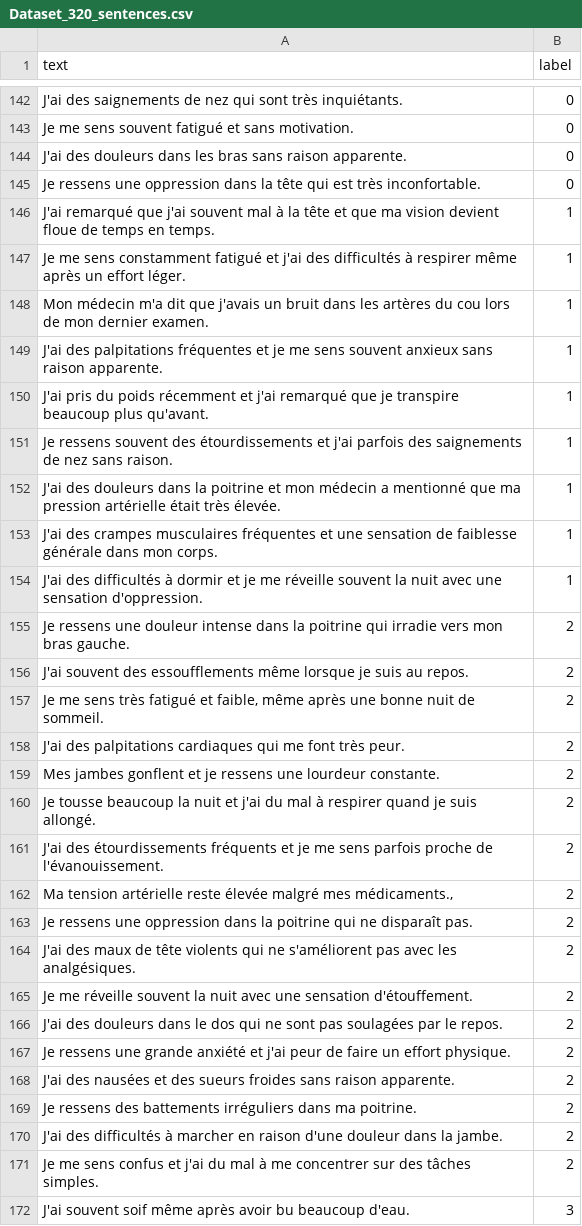
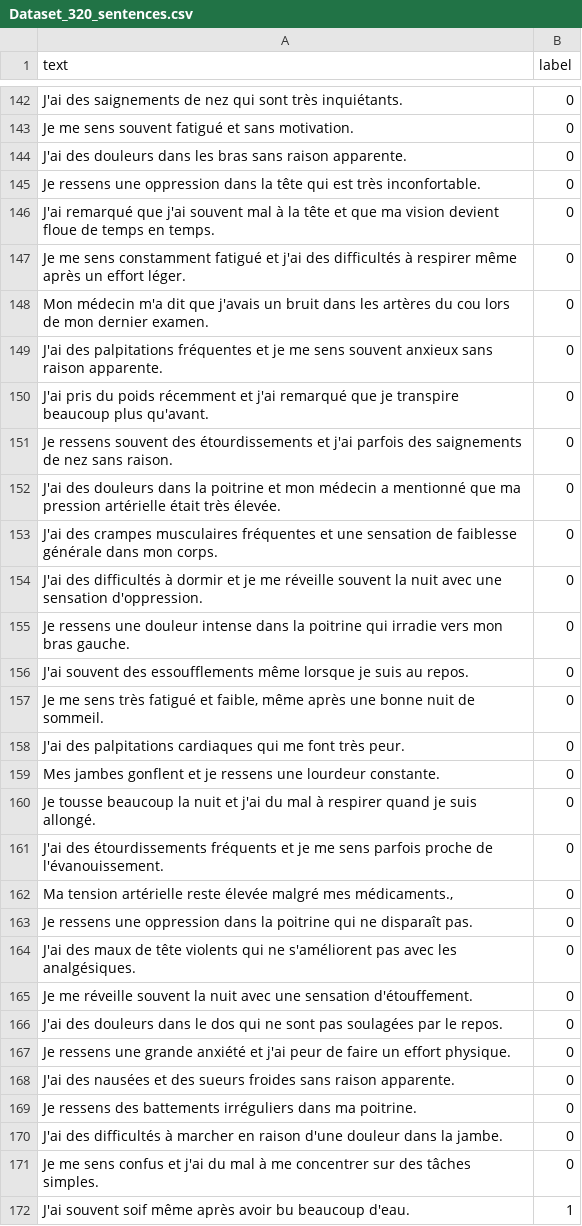
Before and after one commit to DorotheeCatry/aura-clinical-nlp, a CSV file: DATA/MORE_DATA/Dataset_320_sentences.csv, drawn as a sheet; only a part is shown, gaps mark what is left out; the diff covers the shown part only.

```diff
--- a/DATA/MORE_DATA/Dataset_320_sentences.csv
+++ b/DATA/MORE_DATA/Dataset_320_sentences.csv
@@ -145,28 +145,28 @@ J'ai des douleurs dans les bras sans raison apparente.,0
 Je ressens une oppression dans la tête qui est très inconfortable.,0
-J'ai remarqué que j'ai souvent mal à la tête et que ma vision devient floue de temps en temps.,1
-Je me sens constamment fatigué et j'ai des difficultés à respirer même après un effort léger.,1
-Mon médecin m'a dit que j'avais un bruit dans les artères du cou lors de mon dernier examen.,1
-J'ai des palpitations fréquentes et je me sens souvent anxieux sans raison apparente.,1
-J'ai pris du poids récemment et j'ai remarqué que je transpire beaucoup plus qu'avant.,1
-Je ressens souvent des étourdissements et j'ai parfois des saignements de nez sans raison.,1
-J'ai des douleurs dans la poitrine et mon médecin a mentionné que ma pression artérielle était très élevée.,1
-J'ai des crampes musculaires fréquentes et une sensation de faiblesse générale dans mon corps.,1
-J'ai des difficultés à dormir et je me réveille souvent la nuit avec une sensation d'oppression.,1
-Je ressens une douleur intense dans la poitrine qui irradie vers mon bras gauche.,2
-J'ai souvent des essoufflements même lorsque je suis au repos.,2
-"Je me sens très fatigué et faible, même après une bonne nuit de sommeil.",2
-J'ai des palpitations cardiaques qui me font très peur.,2
-Mes jambes gonflent et je ressens une lourdeur constante.,2
-Je tousse beaucoup la nuit et j'ai du mal à respirer quand je suis allongé.,2
-J'ai des étourdissements fréquents et je me sens parfois proche de l'évanouissement.,2
-"Ma tension artérielle reste élevée malgré mes médicaments.,",2
-Je ressens une oppression dans la poitrine qui ne disparaît pas.,2
-J'ai des maux de tête violents qui ne s'améliorent pas avec les analgésiques.,2
-Je me réveille souvent la nuit avec une sensation d'étouffement.,2
-J'ai des douleurs dans le dos qui ne sont pas soulagées par le repos.,2
-Je ressens une grande anxiété et j'ai peur de faire un effort physique.,2
-J'ai des nausées et des sueurs froides sans raison apparente.,2
-Je ressens des battements irréguliers dans ma poitrine.,2
-J'ai des difficultés à marcher en raison d'une douleur dans la jambe.,2
-Je me sens confus et j'ai du mal à me concentrer sur des tâches simples.,2
-J'ai souvent soif même après avoir bu beaucoup d'eau.,3
+J'ai remarqué que j'ai souvent mal à la tête et que ma vision devient floue de temps en temps.,0
+Je me sens constamment fatigué et j'ai des difficultés à respirer même après un effort léger.,0
+Mon médecin m'a dit que j'avais un bruit dans les artères du cou lors de mon dernier examen.,0
+J'ai des palpitations fréquentes et je me sens souvent anxieux sans raison apparente.,0
+J'ai pris du poids récemment et j'ai remarqué que je transpire beaucoup plus qu'avant.,0
+Je ressens souvent des étourdissements et j'ai parfois des saignements de nez sans raison.,0
+J'ai des douleurs dans la poitrine et mon médecin a mentionné que ma pression artérielle était très élevée.,0
+J'ai des crampes musculaires fréquentes et une sensation de faiblesse générale dans mon corps.,0
+J'ai des difficultés à dormir et je me réveille souvent la nuit avec une sensation d'oppression.,0
+Je ressens une douleur intense dans la poitrine qui irradie vers mon bras gauche.,0
+J'ai souvent des essoufflements même lorsque je suis au repos.,0
+"Je me sens très fatigué et faible, même après une bonne nuit de sommeil.",0
+J'ai des palpitations cardiaques qui me font très peur.,0
+Mes jambes gonflent et je ressens une lourdeur constante.,0
+Je tousse beaucoup la nuit et j'ai du mal à respirer quand je suis allongé.,0
+J'ai des étourdissements fréquents et je me sens parfois proche de l'évanouissement.,0
+"Ma tension artérielle reste élevée malgré mes médicaments.,",0
+Je ressens une oppression dans la poitrine qui ne disparaît pas.,0
+J'ai des maux de tête violents qui ne s'améliorent pas avec les analgésiques.,0
+Je me réveille souvent la nuit avec une sensation d'étouffement.,0
+J'ai des douleurs dans le dos qui ne sont pas soulagées par le repos.,0
+Je ressens une grande anxiété et j'ai peur de faire un effort physique.,0
+J'ai des nausées et des sueurs froides sans raison apparente.,0
+Je ressens des battements irréguliers dans ma poitrine.,0
+J'ai des difficultés à marcher en raison d'une douleur dans la jambe.,0
+Je me sens confus et j'ai du mal à me concentrer sur des tâches simples.,0
+J'ai souvent soif même après avoir bu beaucoup d'eau.,1
```
Also changed, not shown: 149 edited cells elsewhere in this file, notebooks/Dataset_320_sentences.csv, 3 other files.
